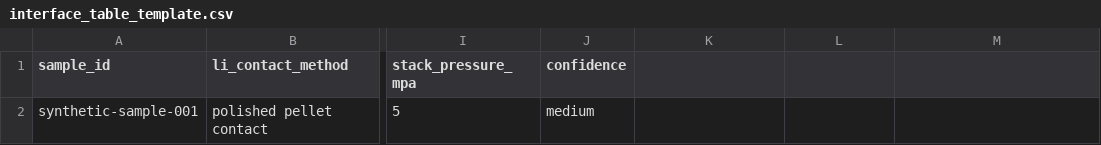
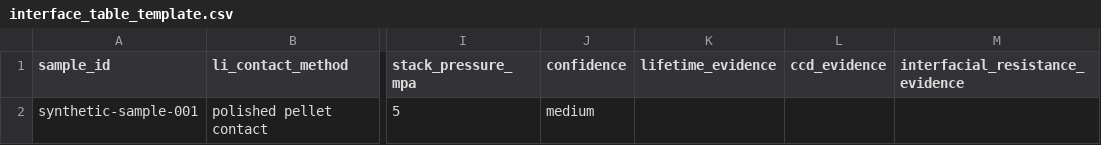
Before and after one commit to xwei5492936-lyw/solid-electrolyte-doping-agent, a CSV file: data/templates/interface_table_template.csv, drawn as a sheet; only a part is shown, gaps mark what is left out; the diff names each change by its address in the sheet, - before the commit and + after, or states it on an @@ line.

```diff
--- a/data/templates/interface_table_template.csv
+++ b/data/templates/interface_table_template.csv
-K1: (empty)
+K1: lifetime_evidence
-L1: (empty)
+L1: ccd_evidence
-M1: (empty)
+M1: interfacial_resistance_evidence
```
Also changed, not shown: data/templates/battery_table_template.csv, data/templates/composition_table_template.csv, 7 other files.
